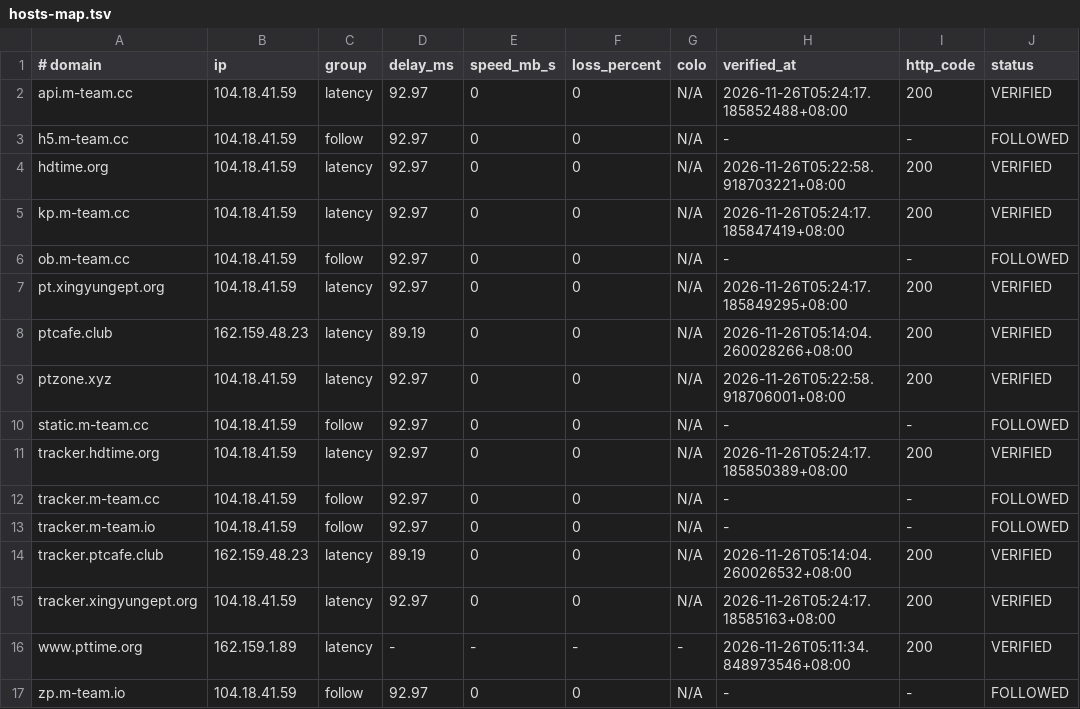
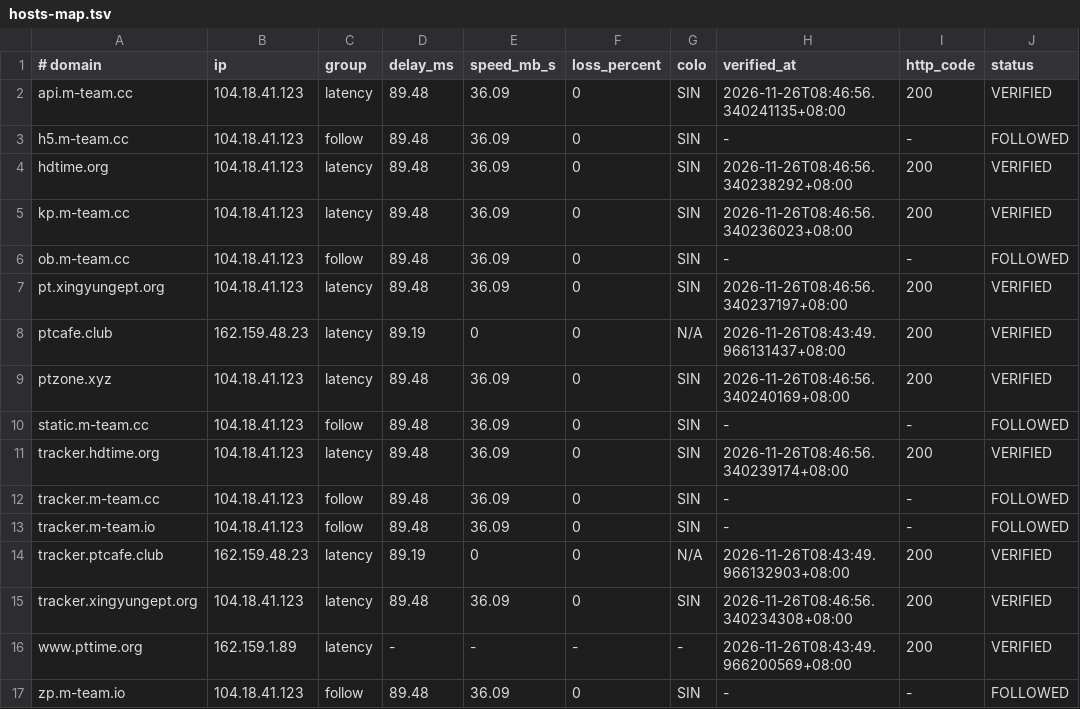
Before and after one commit to zyk1172/cloudflare-hosts-sync, a TSV file: hosts-map.tsv, drawn as a sheet; only a part is shown; the diff names each change by its address in the sheet, - before the commit and + after, or states it on an @@ line.

Commit message:
CFHost: update hosts map

```diff
--- a/hosts-map.tsv
+++ b/hosts-map.tsv
-B2:B7 (ip): 104.18.41.59
+B2:B7 (ip): 104.18.41.123
-D2:D7 (delay_ms): 92.97
+D2:D7 (delay_ms): 89.48
-E2:E7 (speed_mb_s): 0
+E2:E7 (speed_mb_s): 36.09
-G2:G7 (colo): N/A
+G2:G7 (colo): SIN
-H2 (verified_at): 2026-11-26T05:24:17.185852488+08:00
+H2 (verified_at): 2026-11-26T08:46:56.340241135+08:00
-H4 (verified_at): 2026-11-26T05:22:58.918703221+08:00
+H4 (verified_at): 2026-11-26T08:46:56.340238292+08:00
-H5 (verified_at): 2026-11-26T05:24:17.185847419+08:00
+H5 (verified_at): 2026-11-26T08:46:56.340236023+08:00
-H7 (verified_at): 2026-11-26T05:24:17.185849295+08:00
+H7 (verified_at): 2026-11-26T08:46:56.340237197+08:00
-H8 (verified_at): 2026-11-26T05:14:04.260028266+08:00
+H8 (verified_at): 2026-11-26T08:43:49.966131437+08:00
-B9:B13 (ip): 104.18.41.59
+B9:B13 (ip): 104.18.41.123
-D9:D13 (delay_ms): 92.97
+D9:D13 (delay_ms): 89.48
-E9:E13 (speed_mb_s): 0
+E9:E13 (speed_mb_s): 36.09
-G9:G13 (colo): N/A
+G9:G13 (colo): SIN
-H9 (verified_at): 2026-11-26T05:22:58.918706001+08:00
+H9 (verified_at): 2026-11-26T08:46:56.340240169+08:00
-H11 (verified_at): 2026-11-26T05:24:17.185850389+08:00
+H11 (verified_at): 2026-11-26T08:46:56.340239174+08:00
-H14 (verified_at): 2026-11-26T05:14:04.260026532+08:00
+H14 (verified_at): 2026-11-26T08:43:49.966132903+08:00
-B15 (ip): 104.18.41.59
+B15 (ip): 104.18.41.123
-D15 (delay_ms): 92.97
+D15 (delay_ms): 89.48
-E15 (speed_mb_s): 0
+E15 (speed_mb_s): 36.09
-G15 (colo): N/A
+G15 (colo): SIN
-H15 (verified_at): 2026-11-26T05:24:17.18585163+08:00
+H15 (verified_at): 2026-11-26T08:46:56.340234308+08:00
-H16 (verified_at): 2026-11-26T05:11:34.848973546+08:00
+H16 (verified_at): 2026-11-26T08:43:49.966200569+08:00
-B17 (ip): 104.18.41.59
+B17 (ip): 104.18.41.123
-D17 (delay_ms): 92.97
+D17 (delay_ms): 89.48
-E17 (speed_mb_s): 0
+E17 (speed_mb_s): 36.09
-G17 (colo): N/A
+G17 (colo): SIN
```
Also changed, not shown: 1 other file.
